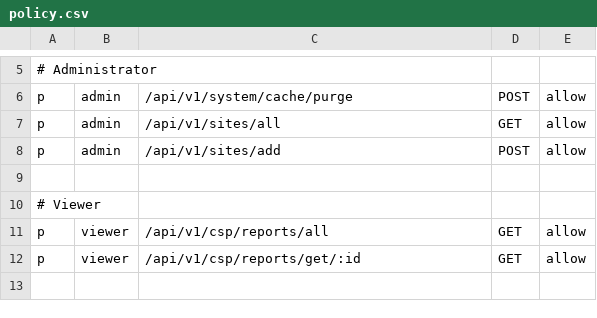
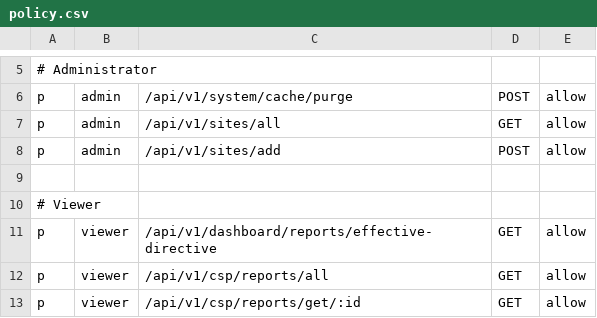
Before and after one commit to AlfredoRamos/csp-reporter-backend, a CSV file: internal/casbin/policy.csv, drawn as a sheet; only a part is shown, gaps mark what is left out; the shorter side is filled out with more unchanged rows; the diff names each change by its address in the sheet, - before the commit and + after, or states it on an @@ line.

Commit message:
Initial implementation of dashboard

```diff
--- a/internal/casbin/policy.csv
+++ b/internal/casbin/policy.csv
+row 11: p | viewer | /api/v1/dashboard/reports/effective-directive | GET | allow
```
Also changed, not shown: 6 other files.
